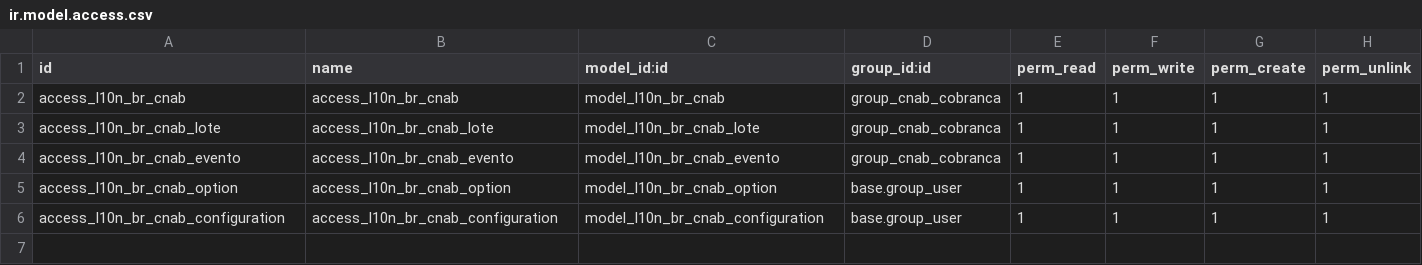
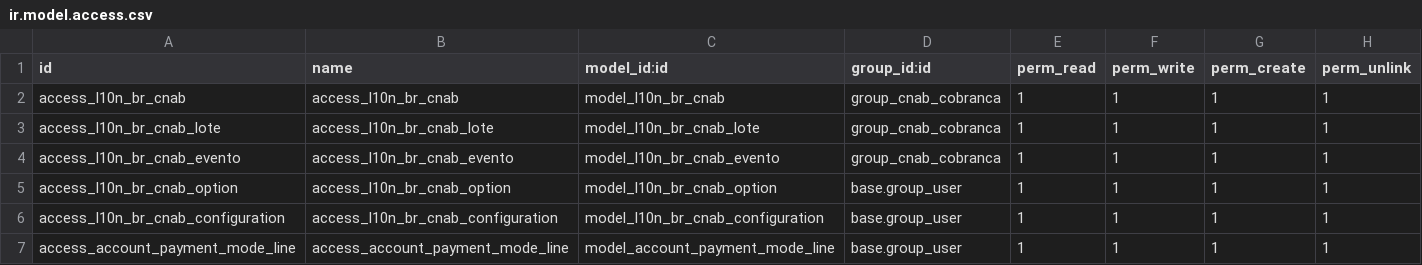
Before and after one commit to rieh/l10n-brazil, a CSV file: l10n_br_account_payment_order/security/ir.model.access.csv, drawn as a sheet.

Commit message:
[ADD] Account Payment Mode Line

```diff
--- a/l10n_br_account_payment_order/security/ir.model.access.csv
+++ b/l10n_br_account_payment_order/security/ir.model.access.csv
@@ -6 +6,2 @@ access_l10n_br_cnab_option,access_l10n_br_cnab_option,model_l10n_br_cnab_option,
 access_l10n_br_cnab_configuration,access_l10n_br_cnab_configuration,model_l10n_br_cnab_configuration,base.group_user,1,1,1,1
+access_account_payment_mode_line,access_account_payment_mode_line,model_account_payment_mode_line,base.group_user,1,1,1,1
```
Also changed, not shown: 10 other files.
